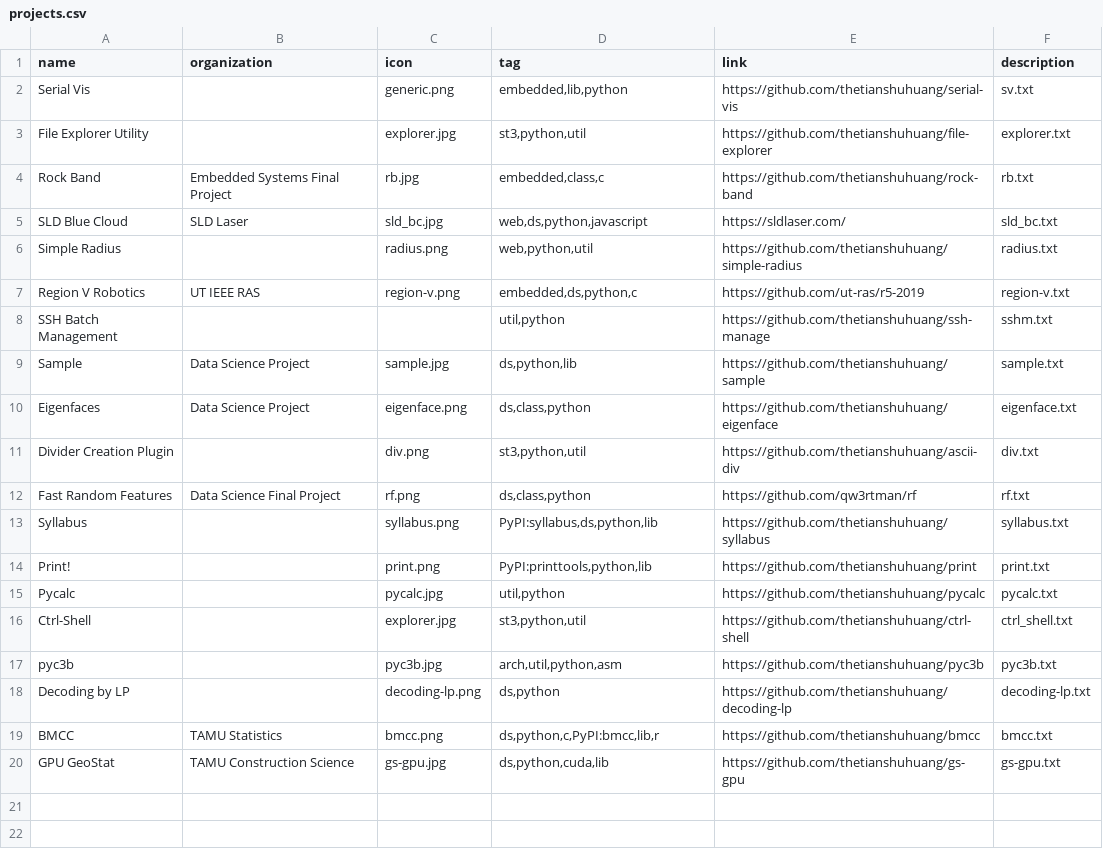
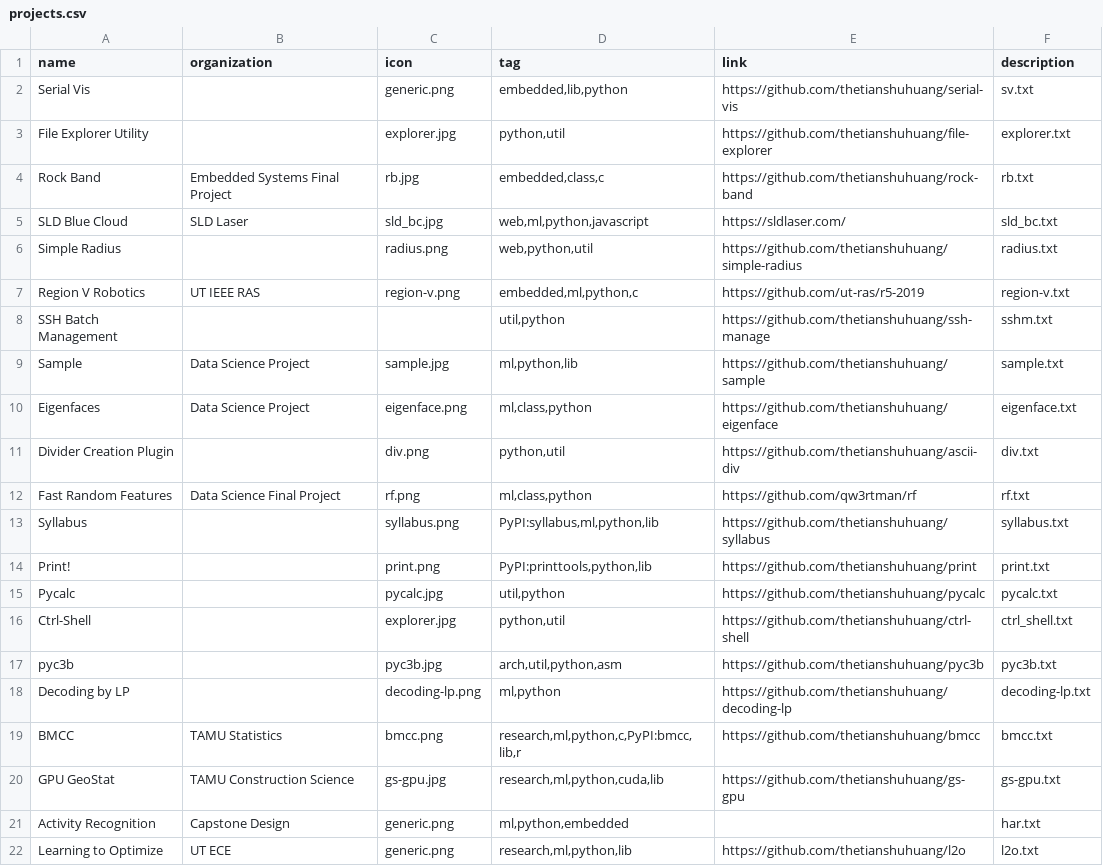
Before and after one commit to thetianshuhuang/thetianshuhuang.github.io, a CSV file: templates/definitions/projects.csv, drawn as a sheet.

```diff
--- a/templates/definitions/projects.csv
+++ b/templates/definitions/projects.csv
@@ -2,19 +2,21 @@ name,organization,icon,tag,link,description
 Serial Vis,,generic.png,"embedded,lib,python",https://github.com/thetianshuhuang/serial-vis,sv.txt
-File Explorer Utility,,explorer.jpg,"st3,python,util",https://github.com/thetianshuhuang/file-explorer,explorer.txt
+File Explorer Utility,,explorer.jpg,"python,util",https://github.com/thetianshuhuang/file-explorer,explorer.txt
 Rock Band,Embedded Systems Final Project,rb.jpg,"embedded,class,c",https://github.com/thetianshuhuang/rock-band,rb.txt
-SLD Blue Cloud,SLD Laser,sld_bc.jpg,"web,ds,python,javascript",https://sldlaser.com/,sld_bc.txt
+SLD Blue Cloud,SLD Laser,sld_bc.jpg,"web,ml,python,javascript",https://sldlaser.com/,sld_bc.txt
 Simple Radius,,radius.png,"web,python,util",https://github.com/thetianshuhuang/simple-radius,radius.txt
-Region V Robotics,UT IEEE RAS,region-v.png,"embedded,ds,python,c",https://github.com/ut-ras/r5-2019,region-v.txt
+Region V Robotics,UT IEEE RAS,region-v.png,"embedded,ml,python,c",https://github.com/ut-ras/r5-2019,region-v.txt
 SSH Batch Management,,,"util,python",https://github.com/thetianshuhuang/ssh-manage,sshm.txt
-Sample,Data Science Project,sample.jpg,"ds,python,lib",https://github.com/thetianshuhuang/sample,sample.txt
-Eigenfaces,Data Science Project,eigenface.png,"ds,class,python",https://github.com/thetianshuhuang/eigenface,eigenface.txt
-Divider Creation Plugin,,div.png,"st3,python,util",https://github.com/thetianshuhuang/ascii-div,div.txt
-Fast Random Features,Data Science Final Project,rf.png,"ds,class,python",https://github.com/qw3rtman/rf,rf.txt
-Syllabus,,syllabus.png,"PyPI:syllabus,ds,python,lib",https://github.com/thetianshuhuang/syllabus,syllabus.txt
+Sample,Data Science Project,sample.jpg,"ml,python,lib",https://github.com/thetianshuhuang/sample,sample.txt
+Eigenfaces,Data Science Project,eigenface.png,"ml,class,python",https://github.com/thetianshuhuang/eigenface,eigenface.txt
+Divider Creation Plugin,,div.png,"python,util",https://github.com/thetianshuhuang/ascii-div,div.txt
+Fast Random Features,Data Science Final Project,rf.png,"ml,class,python",https://github.com/qw3rtman/rf,rf.txt
+Syllabus,,syllabus.png,"PyPI:syllabus,ml,python,lib",https://github.com/thetianshuhuang/syllabus,syllabus.txt
 Print!,,print.png,"PyPI:printtools,python,lib",https://github.com/thetianshuhuang/print,print.txt
 Pycalc,,pycalc.jpg,"util,python",https://github.com/thetianshuhuang/pycalc,pycalc.txt
-Ctrl-Shell,,explorer.jpg,"st3,python,util",https://github.com/thetianshuhuang/ctrl-shell,ctrl_shell.txt
+Ctrl-Shell,,explorer.jpg,"python,util",https://github.com/thetianshuhuang/ctrl-shell,ctrl_shell.txt
 pyc3b,,pyc3b.jpg,"arch,util,python,asm",https://github.com/thetianshuhuang/pyc3b,pyc3b.txt
-Decoding by LP,,decoding-lp.png,"ds,python",https://github.com/thetianshuhuang/decoding-lp,decoding-lp.txt
-BMCC,TAMU Statistics,bmcc.png,"ds,python,c,PyPI:bmcc,lib,r",https://github.com/thetianshuhuang/bmcc,bmcc.txt
-GPU GeoStat,TAMU Construction Science,gs-gpu.jpg,"ds,python,cuda,lib",https://github.com/thetianshuhuang/gs-gpu,gs-gpu.txt
+Decoding by LP,,decoding-lp.png,"ml,python",https://github.com/thetianshuhuang/decoding-lp,decoding-lp.txt
+BMCC,TAMU Statistics,bmcc.png,"research,ml,python,c,PyPI:bmcc,lib,r",https://github.com/thetianshuhuang/bmcc,bmcc.txt
+GPU GeoStat,TAMU Construction Science,gs-gpu.jpg,"research,ml,python,cuda,lib",https://github.com/thetianshuhuang/gs-gpu,gs-gpu.txt
+Activity Recognition,Capstone Design,generic.png,"ml,python,embedded",,har.txt
+Learning to Optimize,UT ECE,generic.png,"research,ml,python,lib",https://github.com/thetianshuhuang/l2o,l2o.txt
```
Also changed, not shown: templates/definitions/work_experience.csv, 15 other files.
